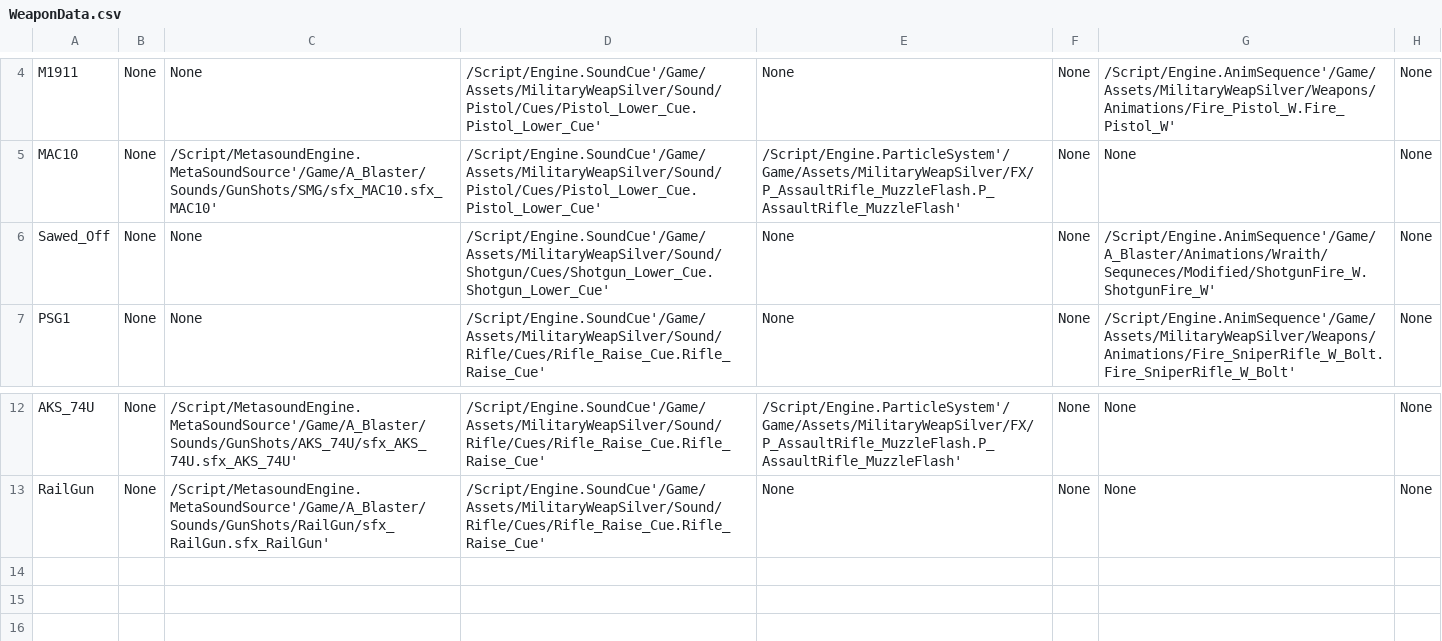
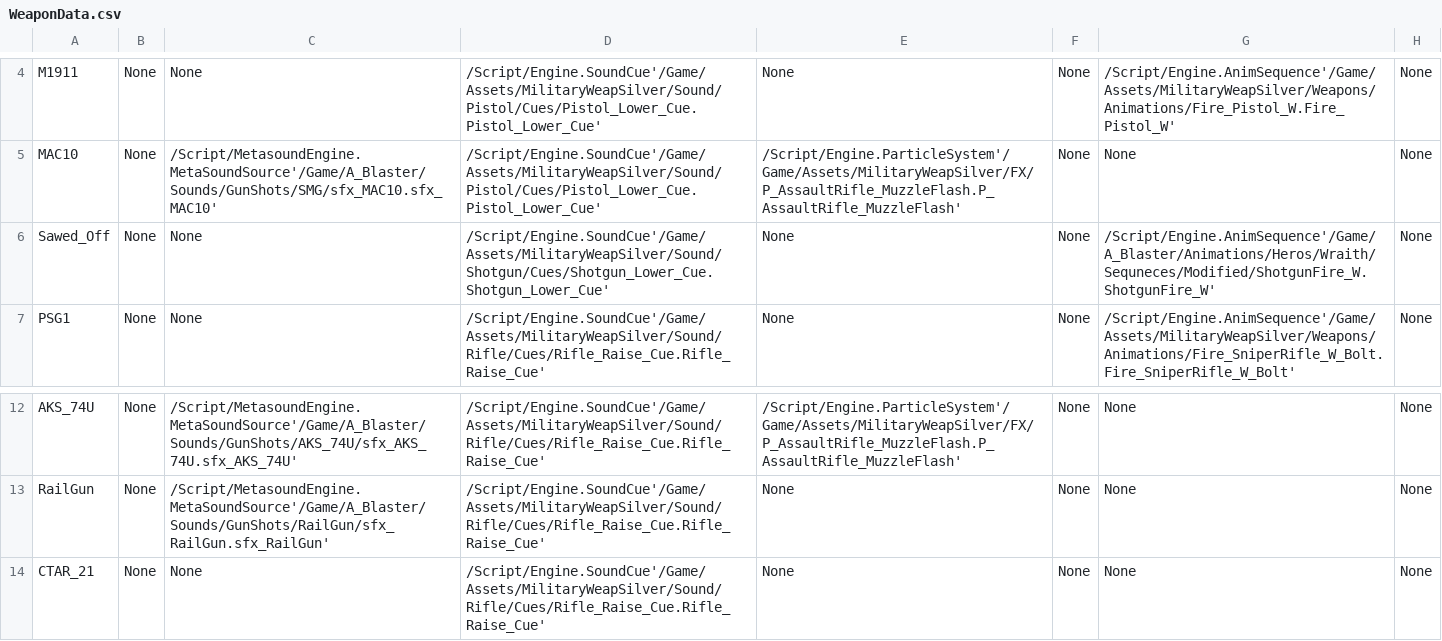
Before and after one commit to j082175/UEBlaster, a CSV file: GameData/WeaponData.csv, drawn as a sheet; only a part is shown, gaps mark what is left out.

```diff
--- a/GameData/WeaponData.csv
+++ b/GameData/WeaponData.csv
@@ -5,3 +5,3 @@ M1911,"None","None","/Script/Engine.SoundCue'/Game/Assets/MilitaryWeapSilver/Sou
 MAC10,"None","/Script/MetasoundEngine.MetaSoundSource'/Game/A_Blaster/Sounds/GunShots/SMG/sfx_MAC10.sfx_MAC10'","/Script/Engine.SoundCue'/Game/Assets/MilitaryWeapSilver/Sound/Pistol/Cues/Pistol_Lower_Cue.Pistol_Lower_Cue'","/Script/Engine.ParticleSystem'/Game/Assets/MilitaryWeapSilver/FX/P_AssaultRifle_MuzzleFlash.P_AssaultRifle_MuzzleFlash'","None","None","None"
-Sawed_Off,"None","None","/Script/Engine.SoundCue'/Game/Assets/MilitaryWeapSilver/Sound/Shotgun/Cues/Shotgun_Lower_Cue.Shotgun_Lower_Cue'","None","None","/Script/Engine.AnimSequence'/Game/A_Blaster/Animations/Wraith/Sequneces/Modified/ShotgunFire_W.ShotgunFire_W'","None"
+Sawed_Off,"None","None","/Script/Engine.SoundCue'/Game/Assets/MilitaryWeapSilver/Sound/Shotgun/Cues/Shotgun_Lower_Cue.Shotgun_Lower_Cue'","None","None","/Script/Engine.AnimSequence'/Game/A_Blaster/Animations/Heros/Wraith/Sequneces/Modified/ShotgunFire_W.ShotgunFire_W'","None"
 PSG1,"None","None","/Script/Engine.SoundCue'/Game/Assets/MilitaryWeapSilver/Sound/Rifle/Cues/Rifle_Raise_Cue.Rifle_Raise_Cue'","None","None","/Script/Engine.AnimSequence'/Game/Assets/MilitaryWeapSilver/Weapons/Animations/Fire_SniperRifle_W_Bolt.Fire_SniperRifle_W_Bolt'","None"
@@ -13 +13,2 @@ AKS_74U,"None","/Script/MetasoundEngine.MetaSoundSource'/Game/A_Blaster/Sounds/G
 RailGun,"None","/Script/MetasoundEngine.MetaSoundSource'/Game/A_Blaster/Sounds/GunShots/RailGun/sfx_RailGun.sfx_RailGun'","/Script/Engine.SoundCue'/Game/Assets/MilitaryWeapSilver/Sound/Rifle/Cues/Rifle_Raise_Cue.Rifle_Raise_Cue'","None","None","None","None"
+CTAR_21,"None","None","/Script/Engine.SoundCue'/Game/Assets/MilitaryWeapSilver/Sound/Rifle/Cues/Rifle_Raise_Cue.Rifle_Raise_Cue'","None","None","None","None"
```
Also changed, not shown: GameData/WeaponStat.csv, 33 other files.
